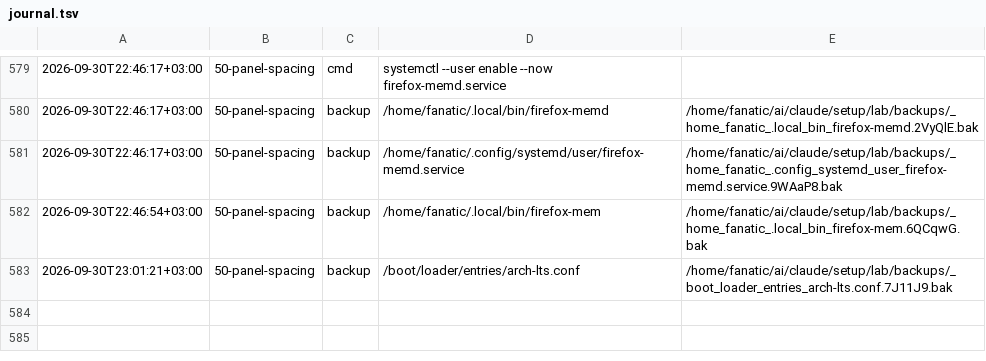
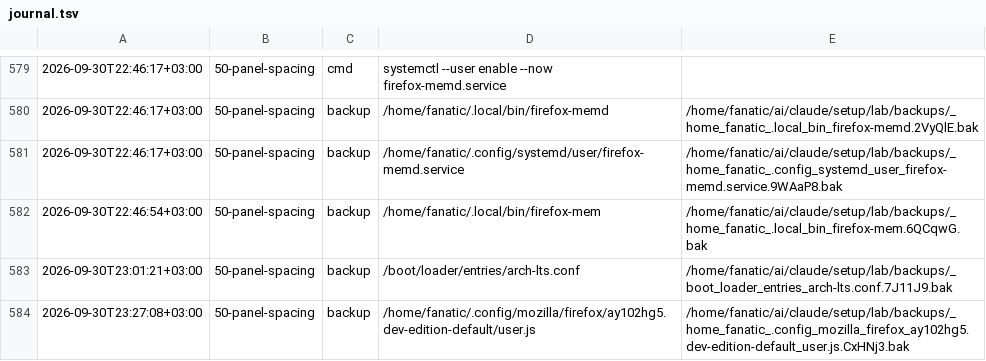
Before and after one commit to Rustam2704/arch-linux-min-setup, a TSV file: lab/journal.tsv, drawn as a sheet; only a part is shown, gaps mark what is left out; the diff names each change by its address in the sheet, - before the commit and + after, or states it on an @@ line.

```diff
--- a/lab/journal.tsv
+++ b/lab/journal.tsv
+row 584: 2026-09-30T23:27:08+03:00 | 50-panel-spacing | backup | /home/fanatic/.config/mozilla/firefox/ay102hg5.dev-edition-default/user.js | /home/fanatic/ai/claude/setup/lab/backups/_home_fanatic_.config_mozilla_firefox_ay102hg5.dev-edition-default_user.js.CxHNj3.bak
```
Also changed, not shown: 2 other files.
